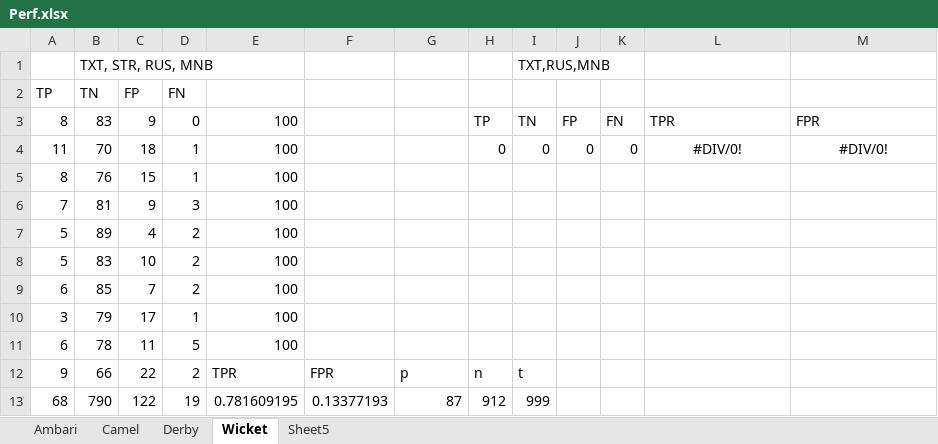
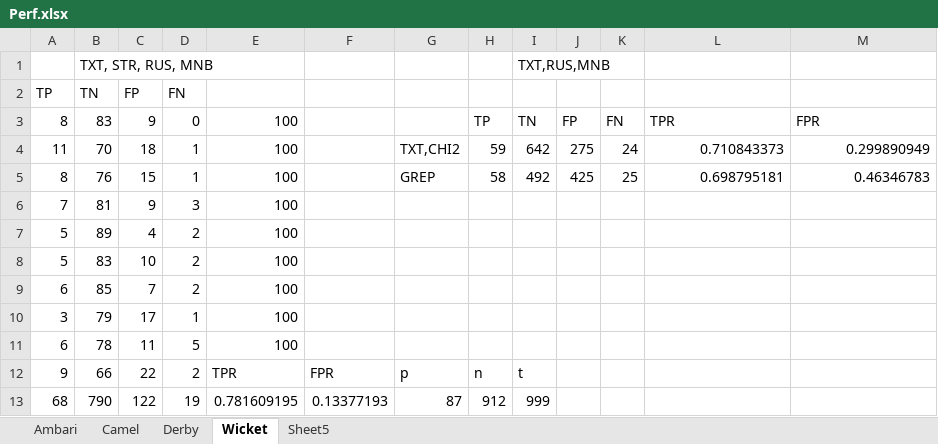
Before and after one commit to cd-dpk/impl-bug-report-classification, an Excel workbook: src/aggregate/res/Perf.xlsx, sheet Wicket, drawn as a sheet; values as stored, in another font and other column widths than the file's, no borders; the diff names each change by its address in the sheet, - before the commit and + after, or states it on an @@ line.

```diff
--- a/src/aggregate/res/Perf.xlsx (sheet Wicket)
+++ b/src/aggregate/res/Perf.xlsx (sheet Wicket)
-G4: (empty)
+G4: TXT,CHI2
-H4: 0
+H4: 59
-I4: 0
+I4: 642
-J4: 0
+J4: 275
-K4: 0
+K4: 24
-L4: #DIV/0!
+L4: 0.710843373
-L4:M4 alignment: center
+L4:M4 alignment: right
-M4: #DIV/0!
+M4: 0.299890949
-G5: (empty)
+G5: GREP
-H5: (empty)
+H5: 58
-I5: (empty)
+I5: 492
-J5: (empty)
+J5: 425
-K5: (empty)
+K5: 25
-L5: (empty)
+L5: 0.698795181
-M5: (empty)
+M5: 0.46346783
```
Also changed, not shown: sheet Ambari, sheet Derby, sheet Camel, formulas that keep their value, src/aggregate/res/Sec.xlsx, 56 other files.
